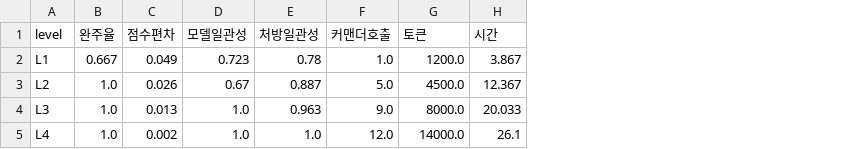
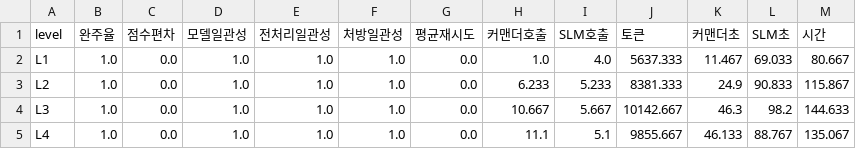
Before and after one commit to pranpreten/lang_graph_mas, a CSV file: results/summary_by_level.csv, drawn as a sheet; addresses are those after the commit; the diff names each change by its address in the sheet, - before the commit and + after, or states it on an @@ line.

```diff
--- a/results/summary_by_level.csv
+++ b/results/summary_by_level.csv
+column E (전처리일관성), rows 2-5: all 1.0
+column G (평균재시도), rows 2-5: all 0.0
+column I (SLM호출), rows 2-5: 4.0 | 5.233 | 5.667 | 5.1
+column K (커맨더초), rows 2-5: 11.467 | 24.9 | 46.3 | 46.133
+column L (SLM초), rows 2-5: 69.033 | 90.833 | 98.2 | 88.767
-B2 (완주율): 0.667
+B2 (완주율): 1.0
-C2 (점수편차): 0.049
+C2 (점수편차): 0.0
-D2 (모델일관성): 0.723
+D2 (모델일관성): 1.0
-F2 (처방일관성): 0.78
+F2 (처방일관성): 1.0
-J2 (토큰): 1200.0
+J2 (토큰): 5637.333
-M2 (시간): 3.867
+M2 (시간): 80.667
-C3 (점수편차): 0.026
+C3 (점수편차): 0.0
-D3 (모델일관성): 0.67
+D3 (모델일관성): 1.0
-F3 (처방일관성): 0.887
+F3 (처방일관성): 1.0
-H3 (커맨더호출): 5.0
+H3 (커맨더호출): 6.233
-J3 (토큰): 4500.0
+J3 (토큰): 8381.333
-M3 (시간): 12.367
+M3 (시간): 115.867
-C4 (점수편차): 0.013
+C4 (점수편차): 0.0
-F4 (처방일관성): 0.963
+F4 (처방일관성): 1.0
-H4 (커맨더호출): 9.0
+H4 (커맨더호출): 10.667
-J4 (토큰): 8000.0
+J4 (토큰): 10142.667
-M4 (시간): 20.033
+M4 (시간): 144.633
-C5 (점수편차): 0.002
+C5 (점수편차): 0.0
-H5 (커맨더호출): 12.0
+H5 (커맨더호출): 11.1
-J5 (토큰): 14000.0
+J5 (토큰): 9855.667
-M5 (시간): 26.1
+M5 (시간): 135.067
```
Also changed, not shown: results/summary_by_level_task.csv, 4 other files.
